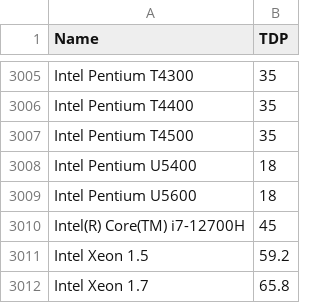
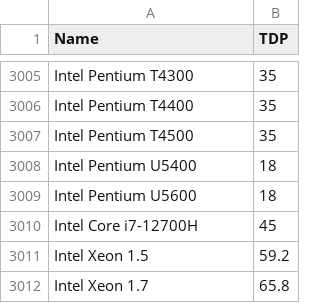
Before and after one commit to mlco2/codecarbon, a CSV file: codecarbon/data/hardware/cpu_power.csv, drawn as a sheet; only a part is shown, gaps mark what is left out.

Commit message:
Update codecarbon/data/hardware/cpu_power.csv
Co-authored-by: Benoit Courty <6603048+benoit-cty@users.noreply.github.com>

```diff
--- a/codecarbon/data/hardware/cpu_power.csv
+++ b/codecarbon/data/hardware/cpu_power.csv
@@ -3009,3 +3009,3 @@ Intel Pentium U5400,18
 Intel Pentium U5600,18
-Intel(R) Core(TM) i7-12700H,45
+Intel Core i7-12700H,45
 Intel Xeon 1.5,59.2
```
